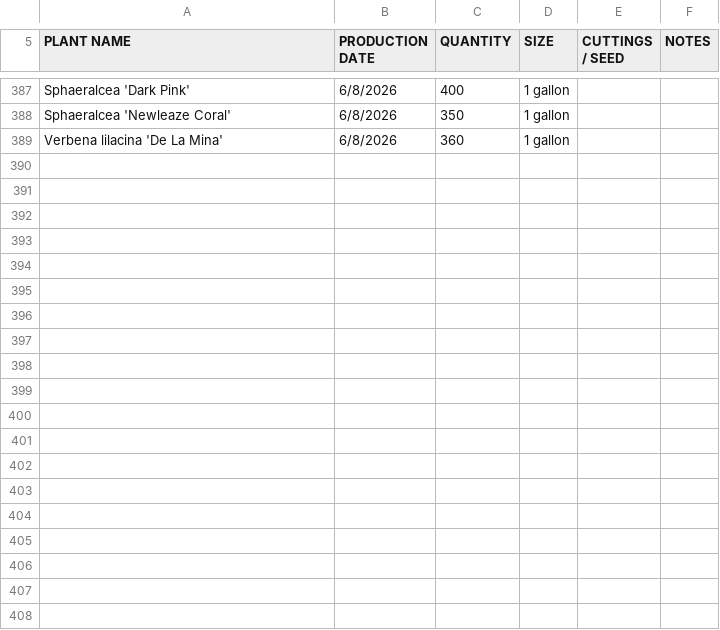
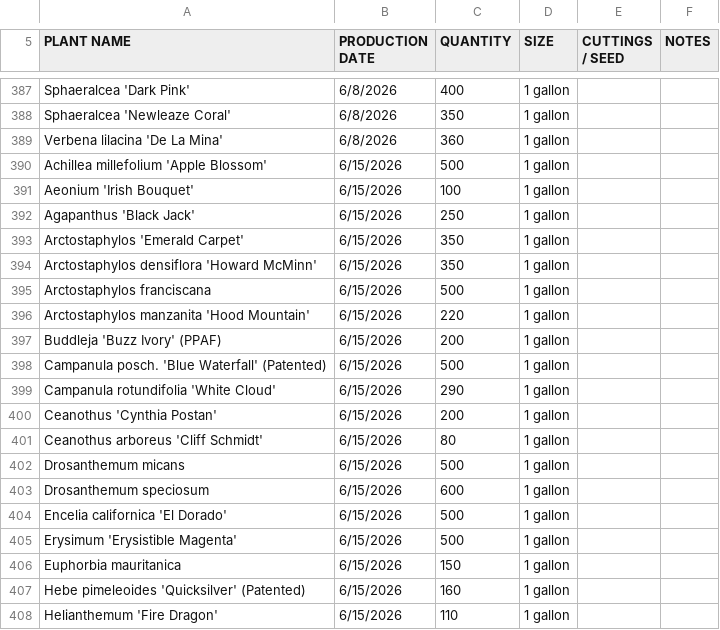
Before and after one commit to tfross67/liveinventory, a CSV file: 1gallon.csv, drawn as a sheet; only a part is shown, gaps mark what is left out; the diff covers the shown part only.

Commit message:
Update 1gallon.csv: 2026+ records

```diff
--- a/1gallon.csv
+++ b/1gallon.csv
@@ -389 +389,20 @@ Sphaeralcea 'Newleaze Coral',6/8/2026,350,1 gallon,,
 Verbena lilacina 'De La Mina',6/8/2026,360,1 gallon,,
+Achillea millefolium 'Apple Blossom',6/15/2026,500,1 gallon,,
+Aeonium 'Irish Bouquet',6/15/2026,100,1 gallon,,
+Agapanthus 'Black Jack',6/15/2026,250,1 gallon,,
+Arctostaphylos 'Emerald Carpet',6/15/2026,350,1 gallon,,
+Arctostaphylos densiflora 'Howard McMinn',6/15/2026,350,1 gallon,,
+Arctostaphylos franciscana,6/15/2026,500,1 gallon,,
+Arctostaphylos manzanita 'Hood Mountain',6/15/2026,220,1 gallon,,
+Buddleja 'Buzz Ivory' (PPAF),6/15/2026,200,1 gallon,,
+Campanula posch. 'Blue Waterfall' (Patented),6/15/2026,500,1 gallon,,
+Campanula rotundifolia 'White Cloud',6/15/2026,290,1 gallon,,
+Ceanothus 'Cynthia Postan',6/15/2026,200,1 gallon,,
+Ceanothus arboreus 'Cliff Schmidt',6/15/2026,80,1 gallon,,
+Drosanthemum micans,6/15/2026,500,1 gallon,,
+Drosanthemum speciosum,6/15/2026,600,1 gallon,,
+Encelia californica 'El Dorado',6/15/2026,500,1 gallon,,
+Erysimum  'Erysistible Magenta',6/15/2026,500,1 gallon,,
+Euphorbia mauritanica,6/15/2026,150,1 gallon,,
+Hebe pimeleoides 'Quicksilver' (Patented),6/15/2026,160,1 gallon,,
+Helianthemum 'Fire Dragon',6/15/2026,110,1 gallon,,
```
Also changed, not shown: 15 added rows and 1 edited cell elsewhere in this file.
